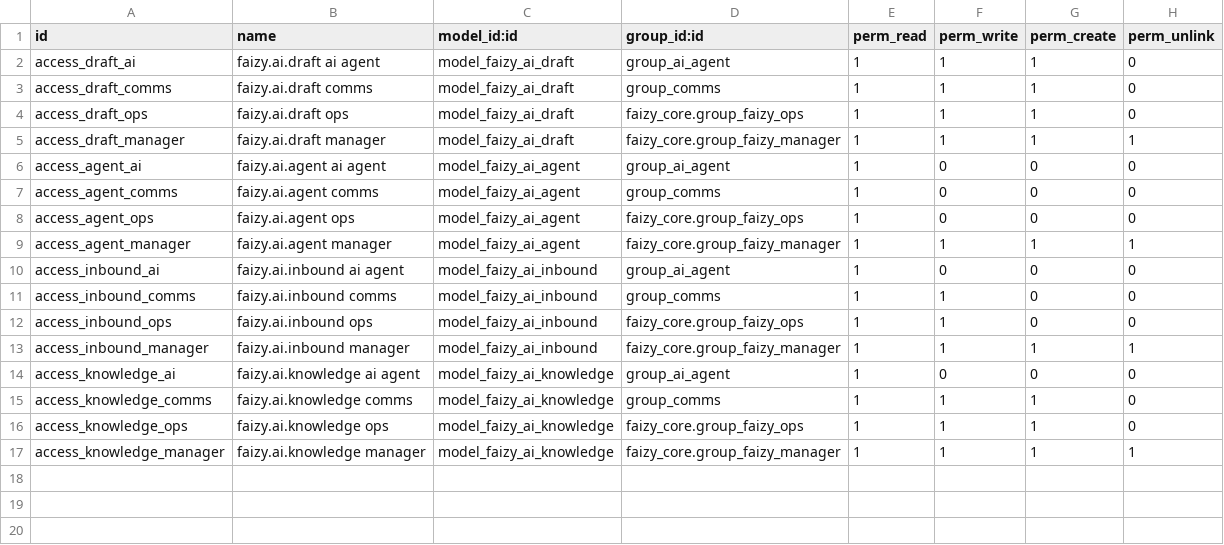
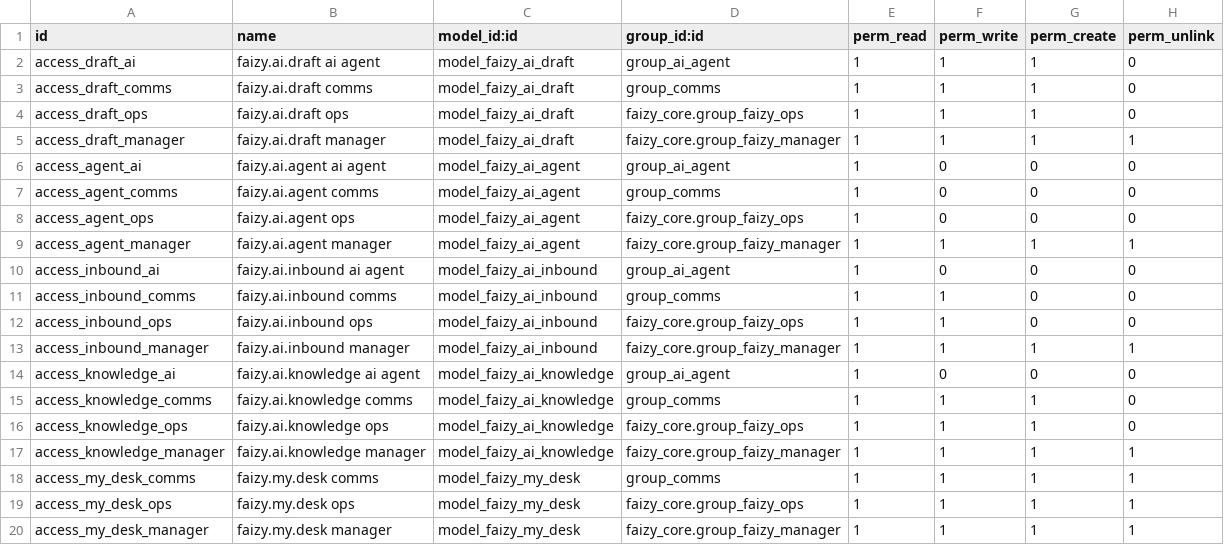
Before and after one commit to Core2Plus-odoo/Mumtaz, a CSV file: faizy/odoo/addons/faizy_ai/security/ir.model.access.csv, drawn as a sheet.

```diff
--- a/faizy/odoo/addons/faizy_ai/security/ir.model.access.csv
+++ b/faizy/odoo/addons/faizy_ai/security/ir.model.access.csv
@@ -17 +17,4 @@ access_knowledge_ops,faizy.ai.knowledge ops,model_faizy_ai_knowledge,faizy_core.
 access_knowledge_manager,faizy.ai.knowledge manager,model_faizy_ai_knowledge,faizy_core.group_faizy_manager,1,1,1,1
+access_my_desk_comms,faizy.my.desk comms,model_faizy_my_desk,group_comms,1,1,1,1
+access_my_desk_ops,faizy.my.desk ops,model_faizy_my_desk,faizy_core.group_faizy_ops,1,1,1,1
+access_my_desk_manager,faizy.my.desk manager,model_faizy_my_desk,faizy_core.group_faizy_manager,1,1,1,1
```
Also changed, not shown: 16 other files.
